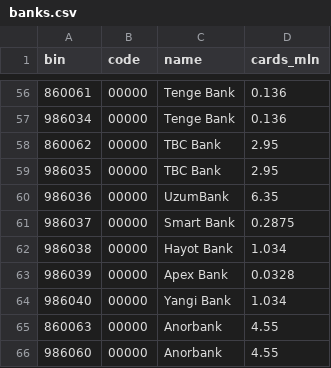
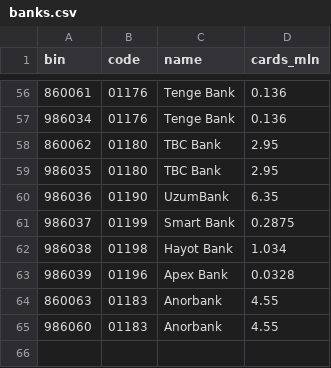
Before and after one commit to avazahmedov95/fraud-detection, a CSV file: data-generator/banks.csv, drawn as a sheet; only a part is shown, gaps mark what is left out; the diff covers the shown part only.

Commit message:
wire: derive the issuer from the BIN, drop the payee's PINFL
A sending bank gets a destination PAN, not a person. receiver_pinfl and both
bank-name fields leave the message; the issuer is resolved from banks.csv.
Breaking change to ingress_hash - vectors regenerated, anchor note added.

```diff
--- a/data-generator/banks.csv
+++ b/data-generator/banks.csv
@@ -56,11 +56,10 @@ bin,code,name,cards_mln
-860061,00000,Tenge Bank,0.136
-986034,00000,Tenge Bank,0.136
-860062,00000,TBC Bank,2.95
-986035,00000,TBC Bank,2.95
-986036,00000,UzumBank,6.35
-986037,00000,Smart Bank,0.2875
-986038,00000,Hayot Bank,1.034
-986039,00000,Apex Bank,0.0328
-986040,00000,Yangi Bank,1.034
-860063,00000,Anorbank,4.55
-986060,00000,Anorbank,4.55
+860061,01176,Tenge Bank,0.136
+986034,01176,Tenge Bank,0.136
+860062,01180,TBC Bank,2.95
+986035,01180,TBC Bank,2.95
+986036,01190,UzumBank,6.35
+986037,01199,Smart Bank,0.2875
+986038,01198,Hayot Bank,1.034
+986039,01196,Apex Bank,0.0328
+860063,01183,Anorbank,4.55
+986060,01183,Anorbank,4.55
```
Also changed, not shown: 54 edited cells elsewhere in this file, 15 other files.
